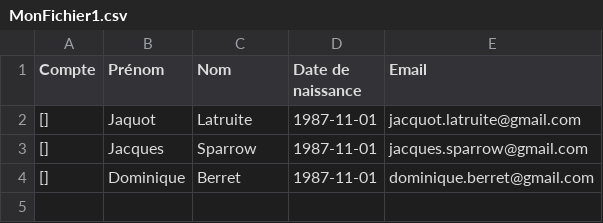
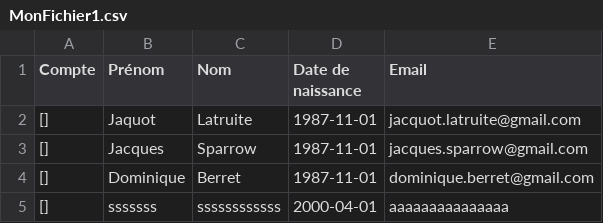
Before and after one commit to Killian974/fr.imie.bank, a CSV file: MonFichier1.csv, drawn as a sheet; the diff names each change by its address in the sheet, - before the commit and + after, or states it on an @@ line.

```diff
--- a/MonFichier1.csv
+++ b/MonFichier1.csv
+row 5: [] | sssssss | ssssssssssss | 2000-04-01 | aaaaaaaaaaaaaaa
```
Also changed, not shown: 4 other files.
